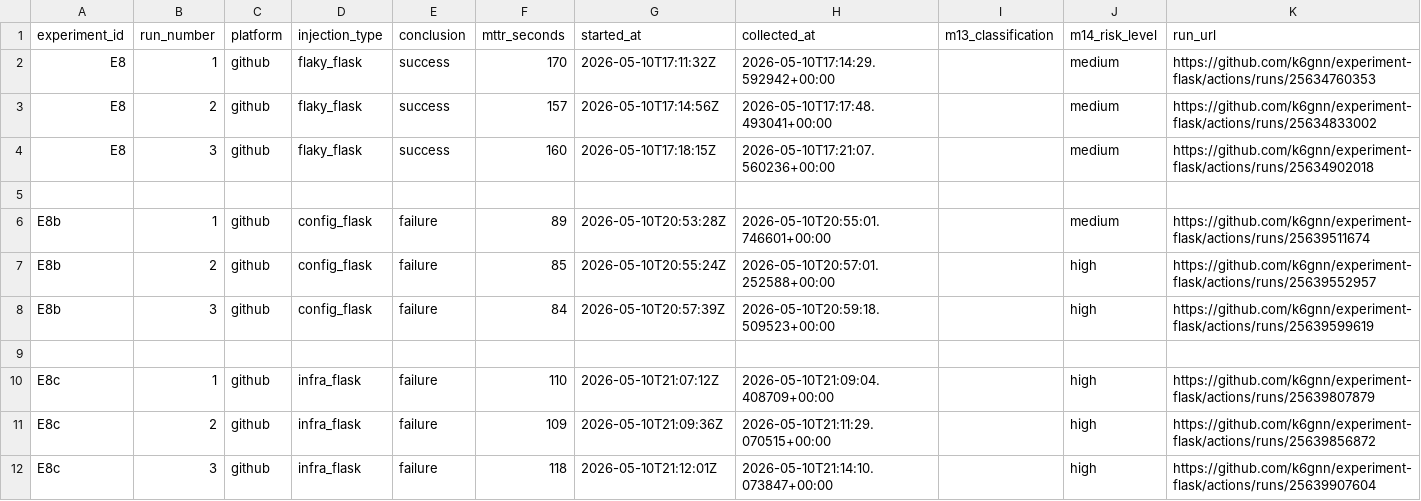
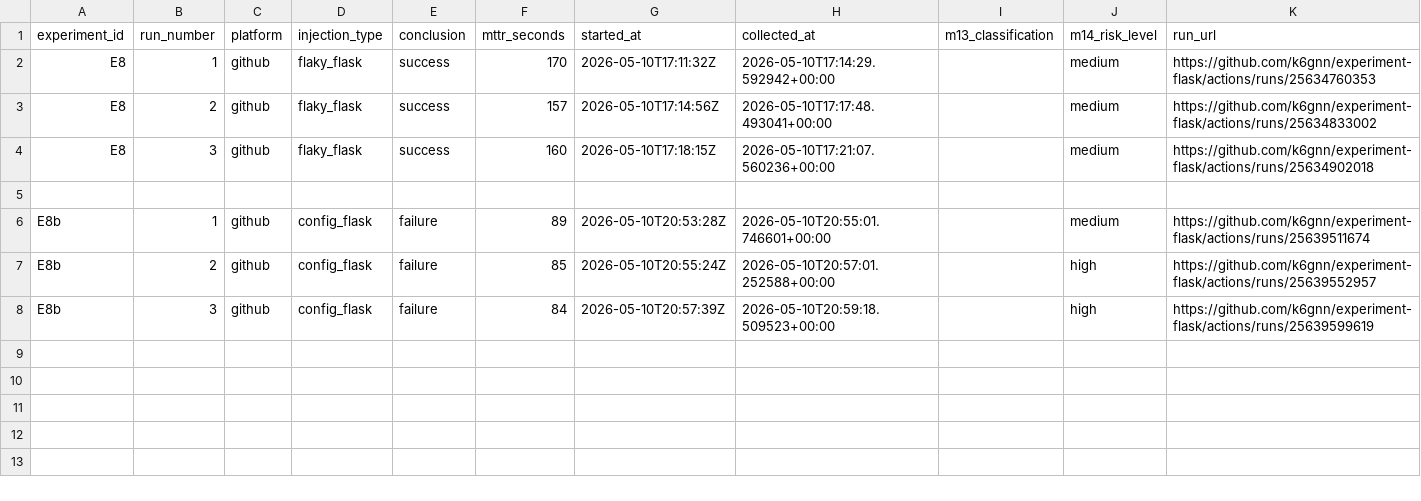
Before and after one commit to k6gnn/experiment-flask, a CSV file: experiment_results/results.csv, drawn as a sheet; the diff names each change by its address in the sheet, - before the commit and + after, or states it on an @@ line.

```diff
--- a/experiment_results/results.csv
+++ b/experiment_results/results.csv
-row 9: (empty)
-row 10: E8c | 1 | github | infra_flask | failure | 110 | 2026-05-10T21:07:12Z | 2026-05-10T21:09:04.408709+00:00 |  | high | https://github.com/k6gnn/experiment-flask/actions/runs/25639807879
-row 11: E8c | 2 | github | infra_flask | failure | 109 | 2026-05-10T21:09:36Z | 2026-05-10T21:11:29.070515+00:00 |  | high | https://github.com/k6gnn/experiment-flask/actions/runs/25639856872
-row 12: E8c | 3 | github | infra_flask | failure | 118 | 2026-05-10T21:12:01Z | 2026-05-10T21:14:10.073847+00:00 |  | high | https://github.com/k6gnn/experiment-flask/actions/runs/25639907604
```
Also changed, not shown: 1 other file.
